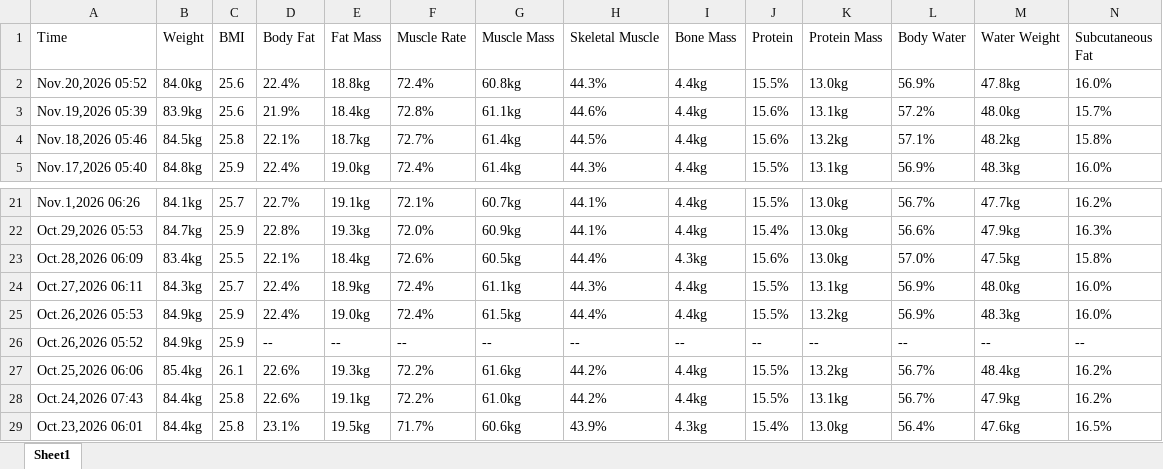
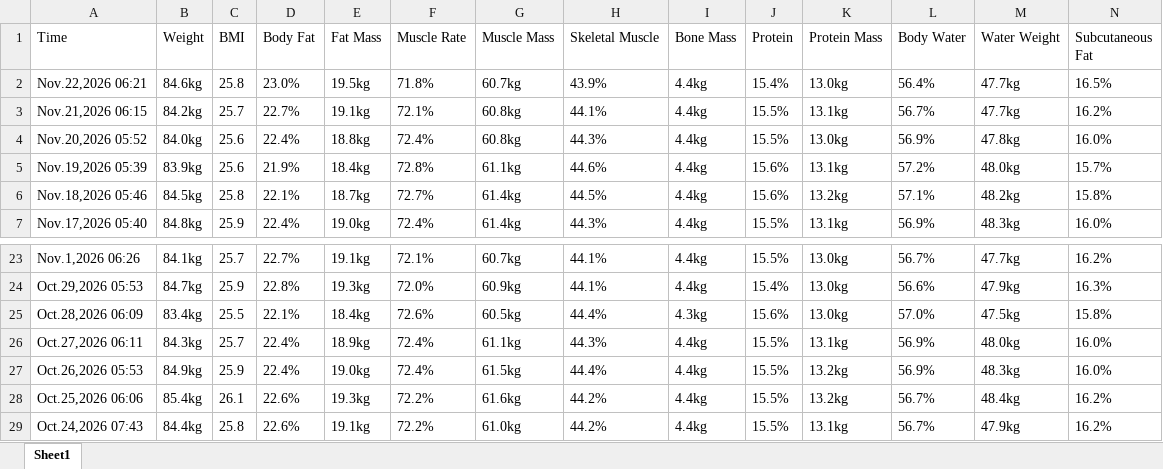
Before and after one commit to cchartree/kgtrends, an Excel workbook: Fitdays-ームさん.xlsx, sheet Sheet1, drawn as a sheet; only a part is shown, gaps mark what is left out; the shorter side is filled out with more unchanged rows; values as stored, in another font and other column widths than the file's, no borders; charts and pictures not drawn; removed rows and columns are numbered as before the commit, all else as after; rows hold the shown columns only; the diff names each change by its address in the sheet, - before the commit and + after, or states it on an @@ line.

```diff
--- a/Fitdays-ームさん.xlsx (sheet Sheet1)
+++ b/Fitdays-ームさん.xlsx (sheet Sheet1)
+row 2: Nov.22,2026 06:21 | 84.6kg | 25.8 | 23.0% | 19.5kg | 71.8% | 60.7kg | 43.9% | 4.4kg | 15.4% | 13.0kg | 56.4% | 47.7kg | 16.5%
+row 3: Nov.21,2026 06:15 | 84.2kg | 25.7 | 22.7% | 19.1kg | 72.1% | 60.8kg | 44.1% | 4.4kg | 15.5% | 13.1kg | 56.7% | 47.7kg | 16.2%
-row 26: Oct.26,2026 05:52 | 84.9kg | 25.9 | -- | -- | -- | -- | -- | -- | -- | -- | -- | -- | --
```
